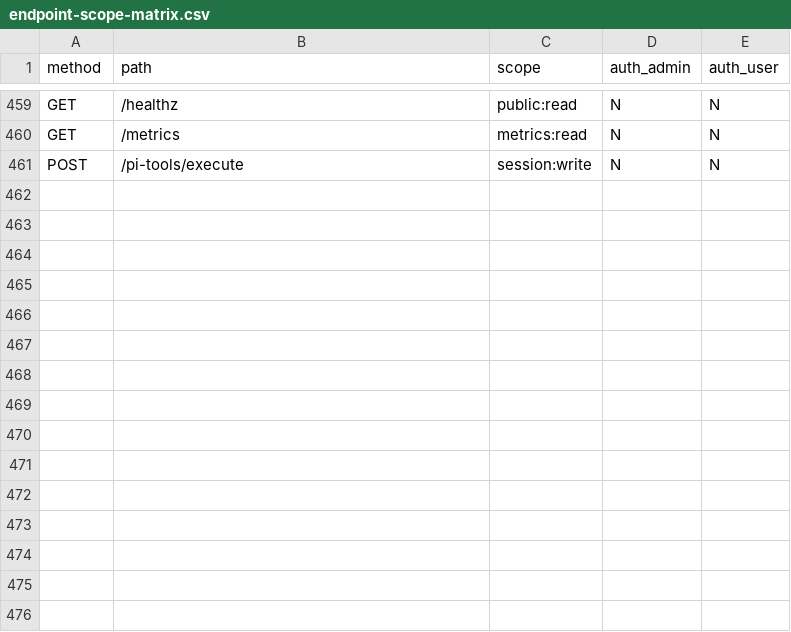
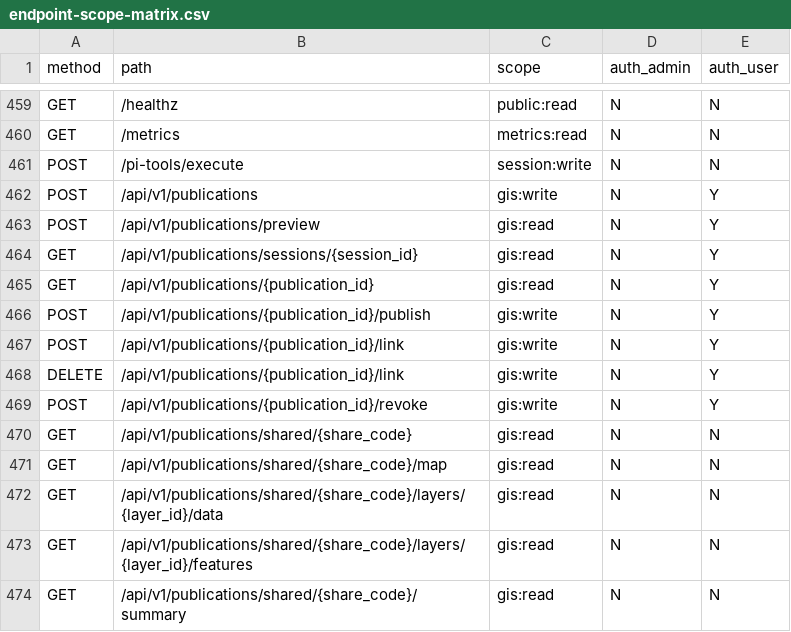
Before and after one commit to WindWang2/webgis-ai-agent, a CSV file: docs/dev/endpoint-scope-matrix.csv, drawn as a sheet; only a part is shown, gaps mark what is left out.

Commit message:
feat(publication): WP2 有界投影、发布数据面与读者授权访问
- projection.py：字段白名单/几何精度/bbox 裁剪/单层与总预算（写时投影+读时二次过滤同一实现）
- plan.py：spec 可发布性检查（classify_source typed 阻断、字段候选采样、fingerprint、schema 校验）
- store.py：DB 行操作 + data/publications/{pid}/ 产物目录（原子写；publications 入 reserved 词表）
- access.py：share_code 签发/过期/撤销（naive UTC、常量时间复核、per-IP 限流 240/min）
- service.py：draft 冻结快照（accessibility manifest 接线）/publish 确认门/版本继承/CAS 归属校验
- executor.py+tasks.py：durable job 物化（hydrate 复用 publication_export 链）+ CAS published；JobKind 加性扩展 map_publication
- reader.py：读者 map spec 投影（源重写/阻断层剔除/编辑面剥离）+ 白名单分页/统计（显式分母）
- 路由 13 端点（作者 8 + 读者 5），scope matrix 全登记（gis:read/write 复用，读者面匿名）
- 集成测试 11 项：publish→reader 旅程、撤销/过期/错码/跨 owner 404/403、字段边界、版本不可变、license 阻断、confirm 门

```diff
--- a/docs/dev/endpoint-scope-matrix.csv
+++ b/docs/dev/endpoint-scope-matrix.csv
@@ -461 +461,14 @@ GET,/metrics,metrics:read,N,N
 POST,/pi-tools/execute,session:write,N,N
+POST,/api/v1/publications,gis:write,N,Y
+POST,/api/v1/publications/preview,gis:read,N,Y
+GET,/api/v1/publications/sessions/{session_id},gis:read,N,Y
+GET,/api/v1/publications/{publication_id},gis:read,N,Y
+POST,/api/v1/publications/{publication_id}/publish,gis:write,N,Y
+POST,/api/v1/publications/{publication_id}/link,gis:write,N,Y
+DELETE,/api/v1/publications/{publication_id}/link,gis:write,N,Y
+POST,/api/v1/publications/{publication_id}/revoke,gis:write,N,Y
+GET,/api/v1/publications/shared/{share_code},gis:read,N,N
+GET,/api/v1/publications/shared/{share_code}/map,gis:read,N,N
+GET,/api/v1/publications/shared/{share_code}/layers/{layer_id}/data,gis:read,N,N
+GET,/api/v1/publications/shared/{share_code}/layers/{layer_id}/features,gis:read,N,N
+GET,/api/v1/publications/shared/{share_code}/summary,gis:read,N,N
```
Also changed, not shown: 16 other files.
